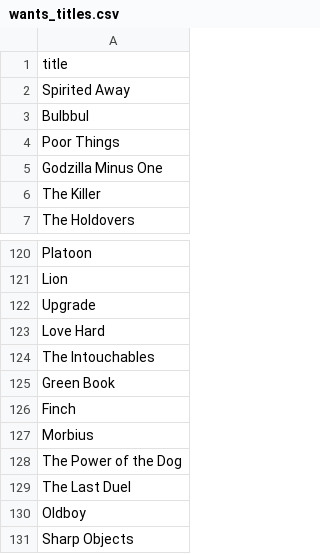
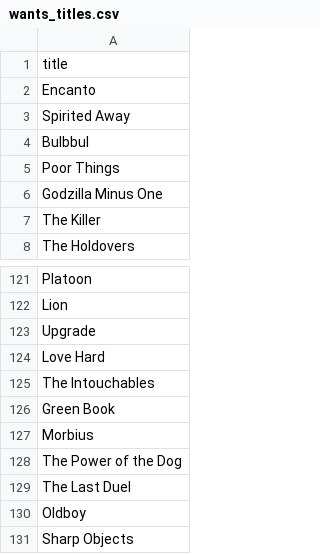
Before and after one commit to subhnet/subh-movie-tracker, a CSV file: wants_titles.csv, drawn as a sheet; only a part is shown, gaps mark what is left out; removed rows and columns are numbered as before the commit, all else as after; the diff names each change by its address in the sheet, - before the commit and + after, or states it on an @@ line.

```diff
--- a/wants_titles.csv
+++ b/wants_titles.csv
+row 2: Encanto
-row 126: Finch
```
Also changed, not shown: watched_titles.csv.
